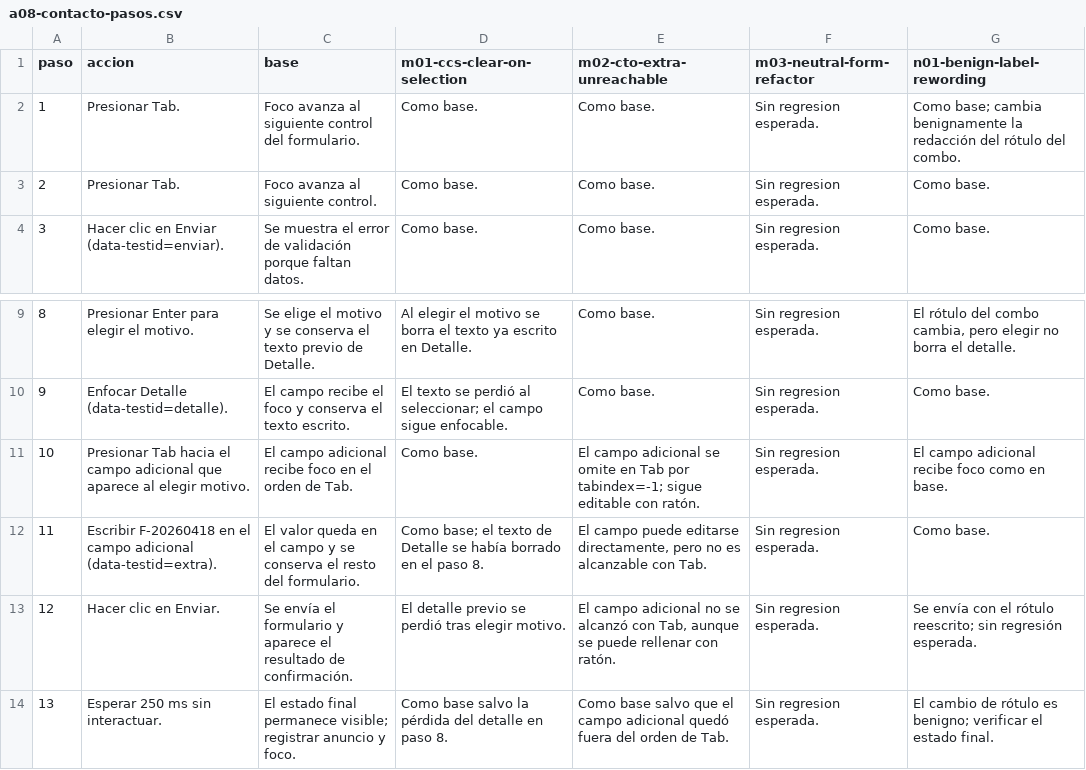
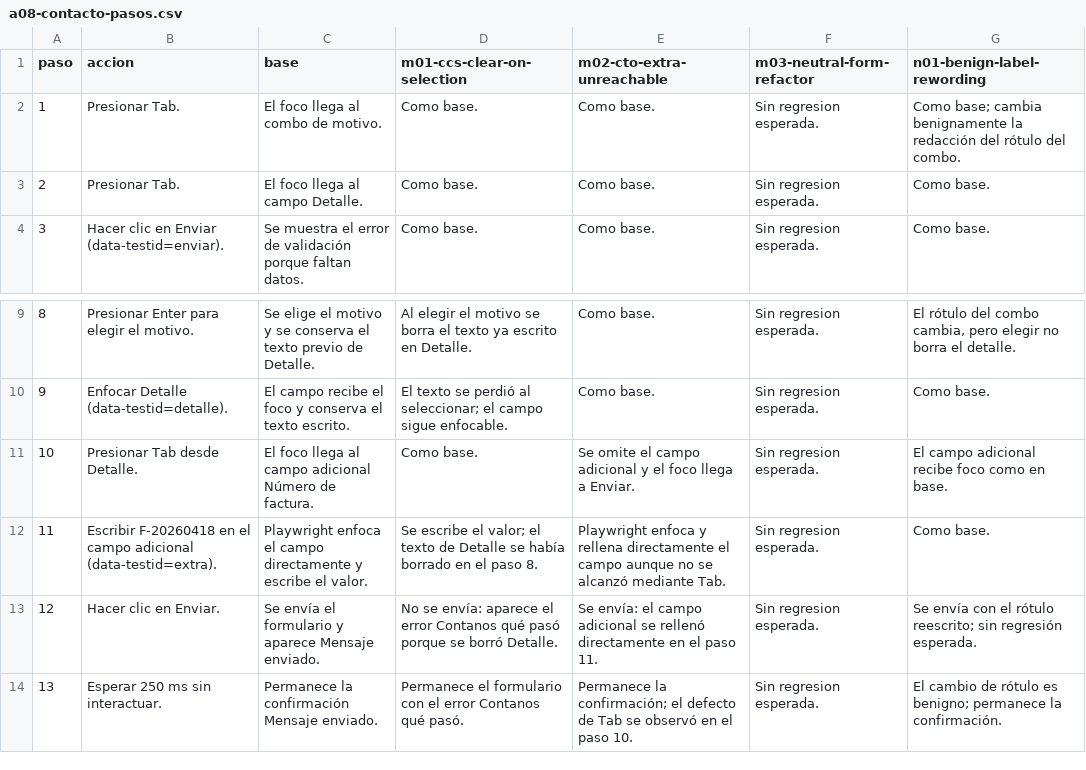
Before and after one commit to codepathcr/a11y-regression-lab, a CSV file: docs/benchmark-verification/a08-contacto/a08-contacto-pasos.csv, drawn as a sheet; only a part is shown, gaps mark what is left out.

```diff
--- a/docs/benchmark-verification/a08-contacto/a08-contacto-pasos.csv
+++ b/docs/benchmark-verification/a08-contacto/a08-contacto-pasos.csv
@@ -1,4 +1,4 @@
 paso,accion,base,m01-ccs-clear-on-selection,m02-cto-extra-unreachable,m03-neutral-form-refactor,n01-benign-label-rewording
-1,"Presionar Tab.","Foco avanza al siguiente control del formulario.","Como base.","Como base.","Sin regresion esperada.","Como base; cambia benignamente la redacción del rótulo del combo."
-2,"Presionar Tab.","Foco avanza al siguiente control.","Como base.","Como base.","Sin regresion esperada.","Como base."
+1,"Presionar Tab.","El foco llega al combo de motivo.","Como base.","Como base.","Sin regresion esperada.","Como base; cambia benignamente la redacción del rótulo del combo."
+2,"Presionar Tab.","El foco llega al campo Detalle.","Como base.","Como base.","Sin regresion esperada.","Como base."
 3,"Hacer clic en Enviar (data-testid=enviar).","Se muestra el error de validación porque faltan datos.","Como base.","Como base.","Sin regresion esperada.","Como base."
@@ -10,5 +10,5 @@ paso,accion,base,m01-ccs-clear-on-selection,m02-cto-extra-unreachable,m03-neutra
 9,"Enfocar Detalle (data-testid=detalle).","El campo recibe el foco y conserva el texto escrito.","El texto se perdió al seleccionar; el campo sigue enfocable.","Como base.","Sin regresion esperada.","Como base."
-10,"Presionar Tab hacia el campo adicional que aparece al elegir motivo.","El campo adicional recibe foco en el orden de Tab.","Como base.","El campo adicional se omite en Tab por tabindex=-1; sigue editable con ratón.","Sin regresion esperada.","El campo adicional recibe foco como en base."
-11,"Escribir F-20260418 en el campo adicional (data-testid=extra).","El valor queda en el campo y se conserva el resto del formulario.","Como base; el texto de Detalle se había borrado en el paso 8.","El campo puede editarse directamente, pero no es alcanzable con Tab.","Sin regresion esperada.","Como base."
-12,"Hacer clic en Enviar.","Se envía el formulario y aparece el resultado de confirmación.","El detalle previo se perdió tras elegir motivo.","El campo adicional no se alcanzó con Tab, aunque se puede rellenar con ratón.","Sin regresion esperada.","Se envía con el rótulo reescrito; sin regresión esperada."
-13,"Esperar 250 ms sin interactuar.","El estado final permanece visible; registrar anuncio y foco.","Como base salvo la pérdida del detalle en paso 8.","Como base salvo que el campo adicional quedó fuera del orden de Tab.","Sin regresion esperada.","El cambio de rótulo es benigno; verificar el estado final."
+10,"Presionar Tab desde Detalle.","El foco llega al campo adicional Número de factura.","Como base.","Se omite el campo adicional y el foco llega a Enviar.","Sin regresion esperada.","El campo adicional recibe foco como en base."
+11,"Escribir F-20260418 en el campo adicional (data-testid=extra).","Playwright enfoca el campo directamente y escribe el valor.","Se escribe el valor; el texto de Detalle se había borrado en el paso 8.","Playwright enfoca y rellena directamente el campo aunque no se alcanzó mediante Tab.","Sin regresion esperada.","Como base."
+12,"Hacer clic en Enviar.","Se envía el formulario y aparece Mensaje enviado.","No se envía: aparece el error Contanos qué pasó porque se borró Detalle.","Se envía: el campo adicional se rellenó directamente en el paso 11.","Sin regresion esperada.","Se envía con el rótulo reescrito; sin regresión esperada."
+13,"Esperar 250 ms sin interactuar.","Permanece la confirmación Mensaje enviado.","Permanece el formulario con el error Contanos qué pasó.","Permanece la confirmación; el defecto de Tab se observó en el paso 10.","Sin regresion esperada.","El cambio de rótulo es benigno; permanece la confirmación."
```
Also changed, not shown: docs/benchmark-verification/a04-multipaso/a04-multipaso-pasos.csv, docs/benchmark-verification/a05-blog/a05-blog-pasos.csv, 12 other files.
